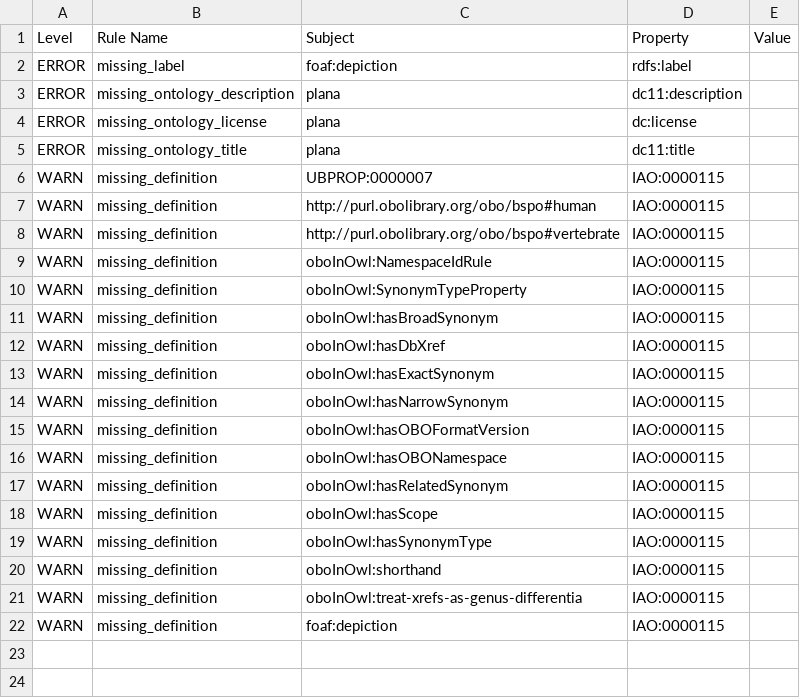
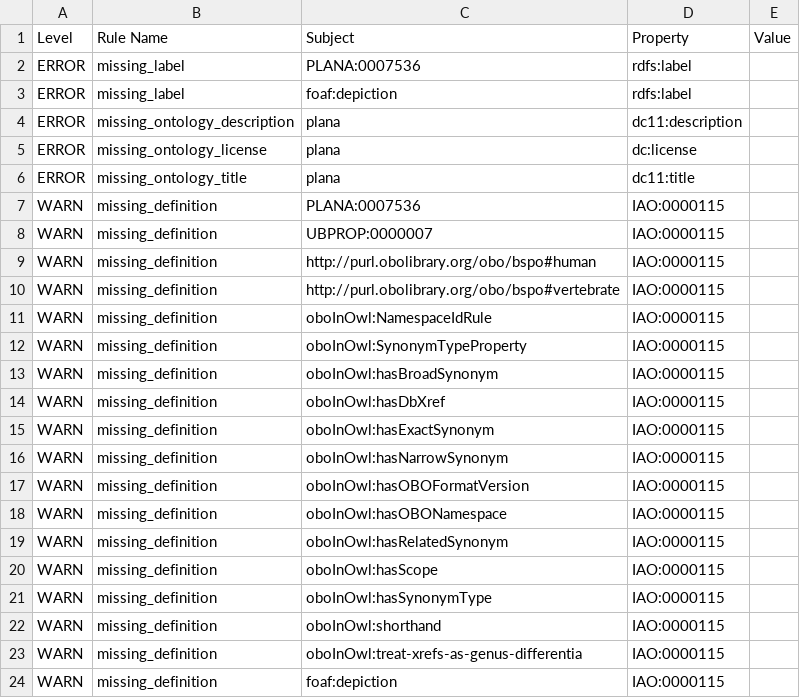
Before and after one commit to obophenotype/planaria-ontology, a TSV file: reports/plana-edit-obo-report.tsv, drawn as a sheet.

```diff
--- a/reports/plana-edit-obo-report.tsv
+++ b/reports/plana-edit-obo-report.tsv
@@ -1,2 +1,3 @@
 Level	Rule Name	Subject	Property	Value
+ERROR	missing_label	PLANA:0007536	rdfs:label		
 ERROR	missing_label	foaf:depiction	rdfs:label		
@@ -5,2 +6,3 @@ ERROR	missing_ontology_license	plana	dc:license
 ERROR	missing_ontology_title	plana	dc11:title		
+WARN	missing_definition	PLANA:0007536	IAO:0000115		
 WARN	missing_definition	UBPROP:0000007	IAO:0000115		
```
Also changed, not shown: src/ontology/reports/plana-edit-obo-report.tsv, 34 other files.
